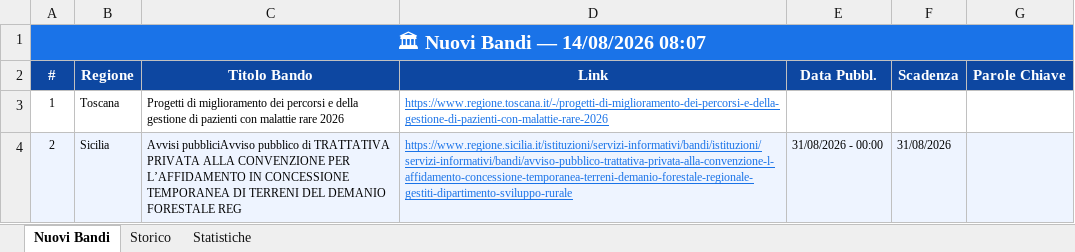
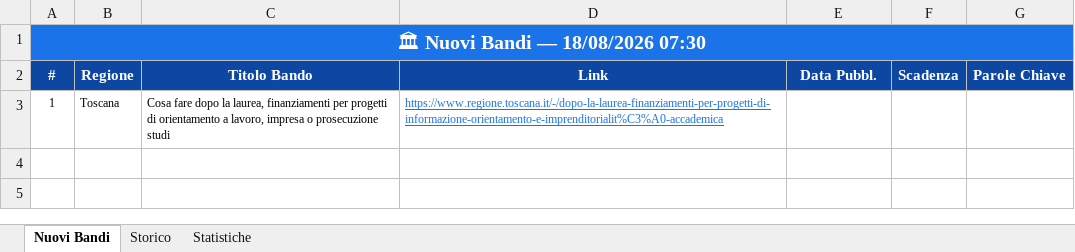
Before and after one commit to cdalvise/bandi-monitor, an Excel workbook: data/bandi_export.xlsx, sheet Nuovi Bandi, drawn as a sheet; values as stored, in another font and other column widths than the file's, no borders; the diff names each change by its address in the sheet, - before the commit and + after, or states it on an @@ line.

```diff
--- a/data/bandi_export.xlsx (sheet Nuovi Bandi)
+++ b/data/bandi_export.xlsx (sheet Nuovi Bandi)
-A1 (#): 🏛 Nuovi Bandi — 14/08/2026 08:07
+A1 (#): 🏛 Nuovi Bandi — 18/08/2026 07:30
-C3 (Titolo Bando): Progetti di miglioramento dei percorsi e della gestione di pazienti con malattie rare 2026
+C3 (Titolo Bando): Cosa fare dopo la laurea, finanziamenti per progetti di orientamento a lavoro, impresa o prosecuzione studi
-D3 (Link): https://www.regione.toscana.it/-/progetti-di-miglioramento-dei-percorsi-e-della-gestione-di-pazienti-con-malattie-rare-2026
+D3 (Link): https://www.regione.toscana.it/-/dopo-la-laurea-finanziamenti-per-progetti-di-informazione-orientamento-e-imprenditorialit%C3%A0-accademica
-row 4: 2 | Sicilia | Avvisi pubbliciAvviso pubblico di TRATTATIVA PRIVATA ALLA CONVENZIONE PER L’AFFIDAMENTO IN CONCESSIONE TEMPORANEA DI TERRENI DEL DEMANIO FORESTALE REG | https://www.regione.sicilia.it/istituzioni/servizi-informativi/bandi/istituzioni/servizi-informativi/bandi/avviso-pubblico-trattativa-privata-alla-convenzione-l-affidamento-concessione-temporanea-terreni-demanio-forestale-regionale-gestiti-dipartimento-sviluppo-rurale | 31/08/2026 - 00:00 | 31/08/2026
```
Also changed, not shown: sheet Storico, sheet Statistiche, 1 other file.
